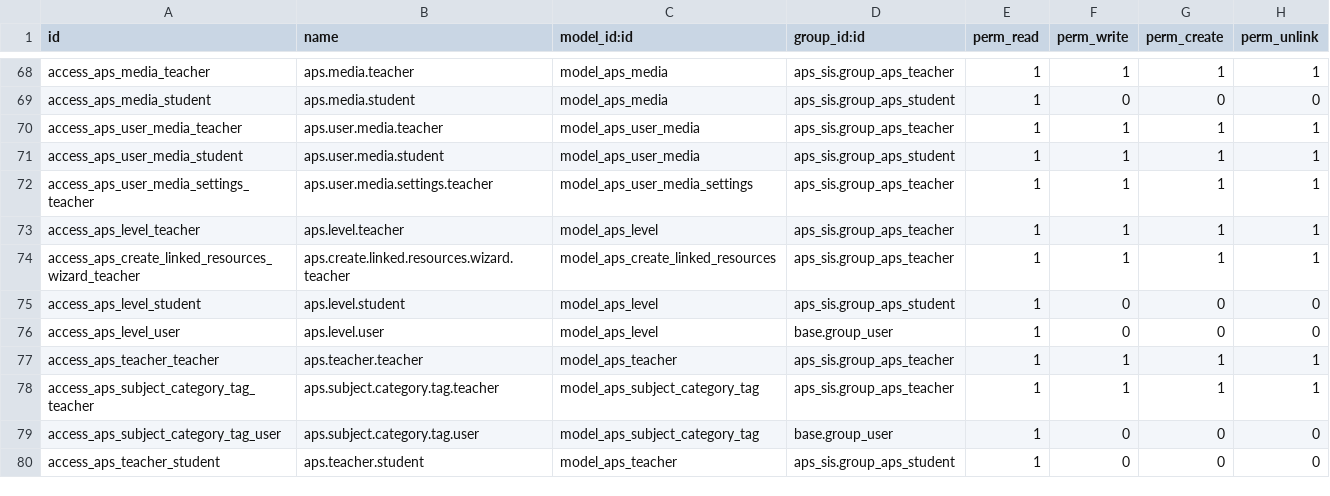
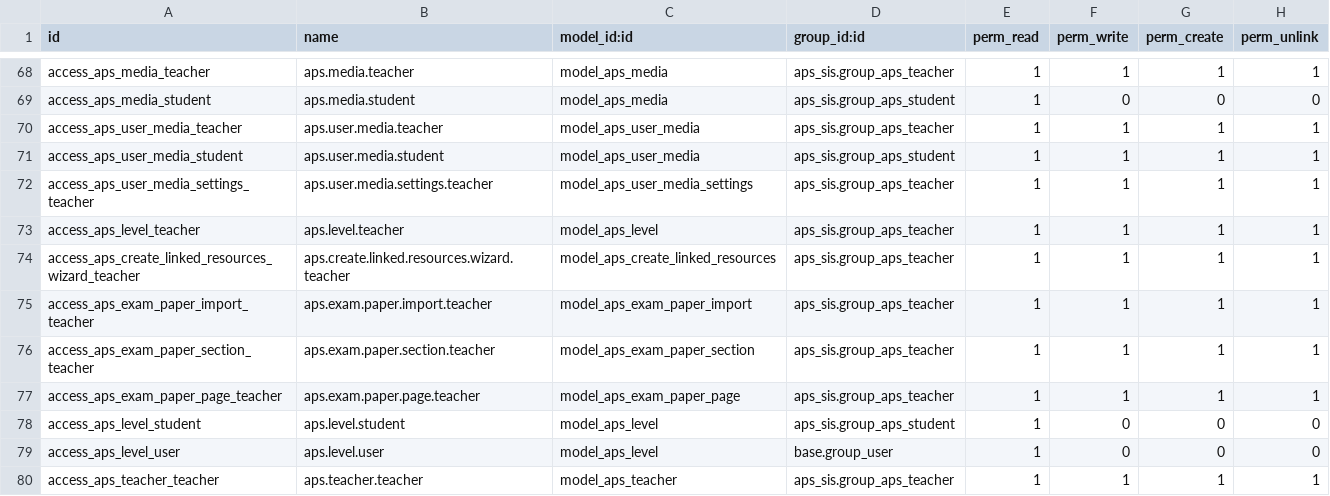
Before and after one commit to agrogers/aps_sis, a CSV file: security/ir.model.access.csv, drawn as a sheet; only a part is shown, gaps mark what is left out; the shorter side is filled out with more unchanged rows.

Commit message:
Adding exam paper conversion

```diff
--- a/security/ir.model.access.csv
+++ b/security/ir.model.access.csv
@@ -74,2 +74,5 @@ access_aps_level_teacher,aps.level.teacher,model_aps_level,aps_sis.group_aps_tea
 access_aps_create_linked_resources_wizard_teacher,aps.create.linked.resources.wizard.teacher,model_aps_create_linked_resources,aps_sis.group_aps_teacher,1,1,1,1
+access_aps_exam_paper_import_teacher,aps.exam.paper.import.teacher,model_aps_exam_paper_import,aps_sis.group_aps_teacher,1,1,1,1
+access_aps_exam_paper_section_teacher,aps.exam.paper.section.teacher,model_aps_exam_paper_section,aps_sis.group_aps_teacher,1,1,1,1
+access_aps_exam_paper_page_teacher,aps.exam.paper.page.teacher,model_aps_exam_paper_page,aps_sis.group_aps_teacher,1,1,1,1
 access_aps_level_student,aps.level.student,model_aps_level,aps_sis.group_aps_student,1,0,0,0
```
Also changed, not shown: 6 other files.
